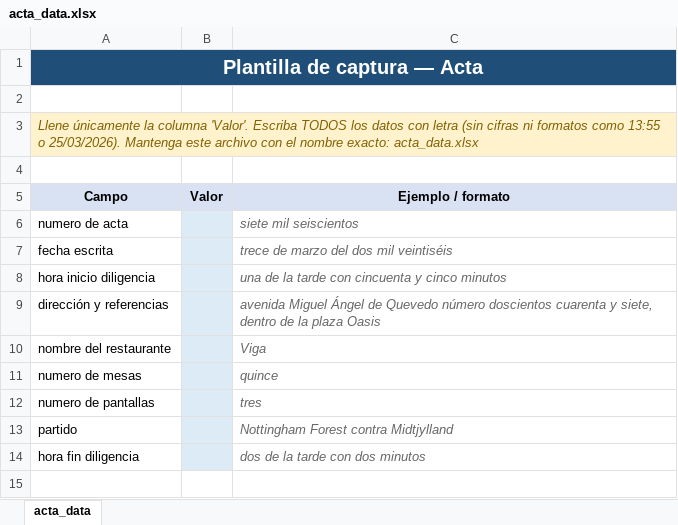
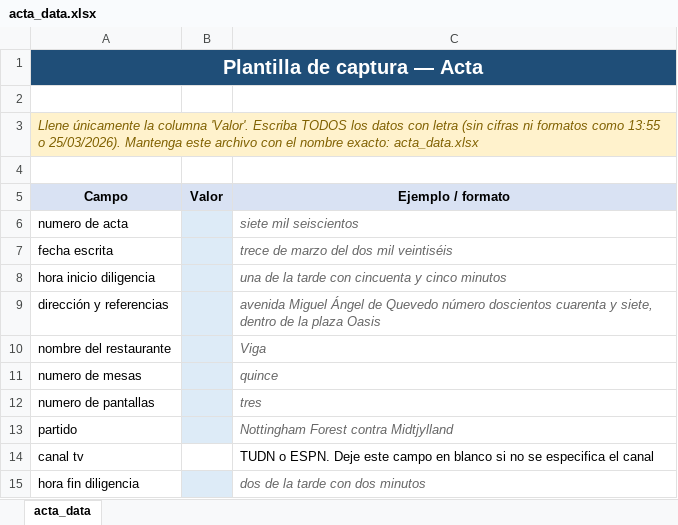
Before and after one commit to luisntaboada1/c23, an Excel workbook: derechosTransmision/templates/acta_data.xlsx, sheet acta_data, drawn as a sheet; values as stored, in another font and other column widths than the file's, no borders; the diff names each change by its address in the sheet, - before the commit and + after, or states it on an @@ line.

```diff
--- a/derechosTransmision/templates/acta_data.xlsx (sheet acta_data)
+++ b/derechosTransmision/templates/acta_data.xlsx (sheet acta_data)
+row 14: canal tv |  | TUDN o ESPN. Deje este campo en blanco si no se especifica el canal
```
Also changed, not shown: 23 other files.
